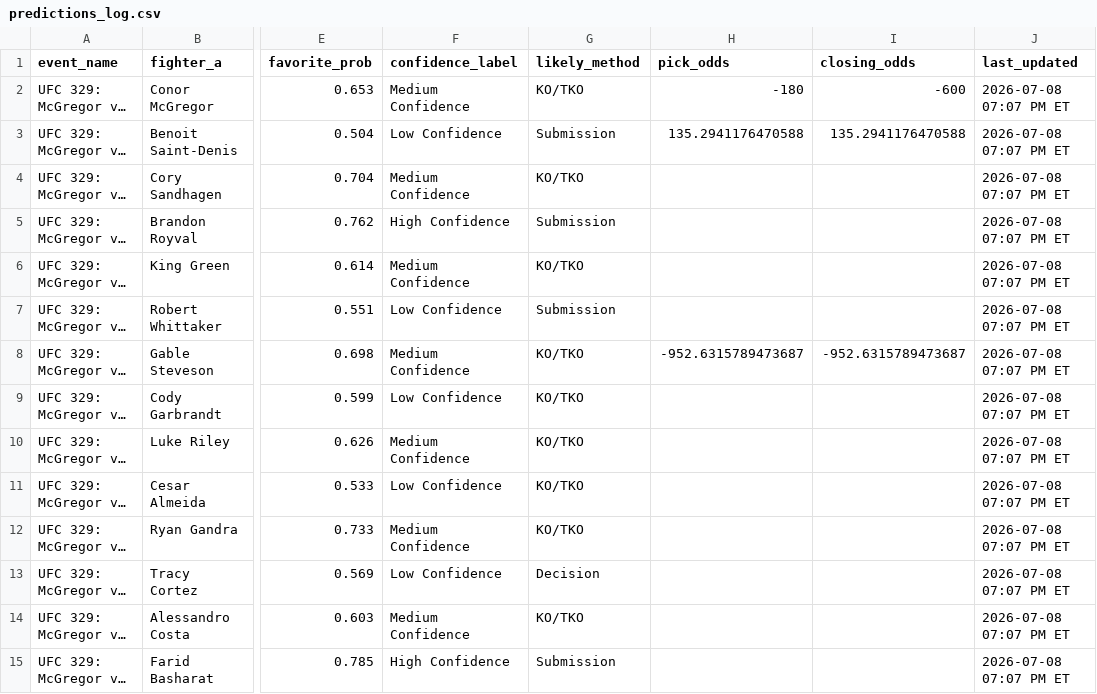
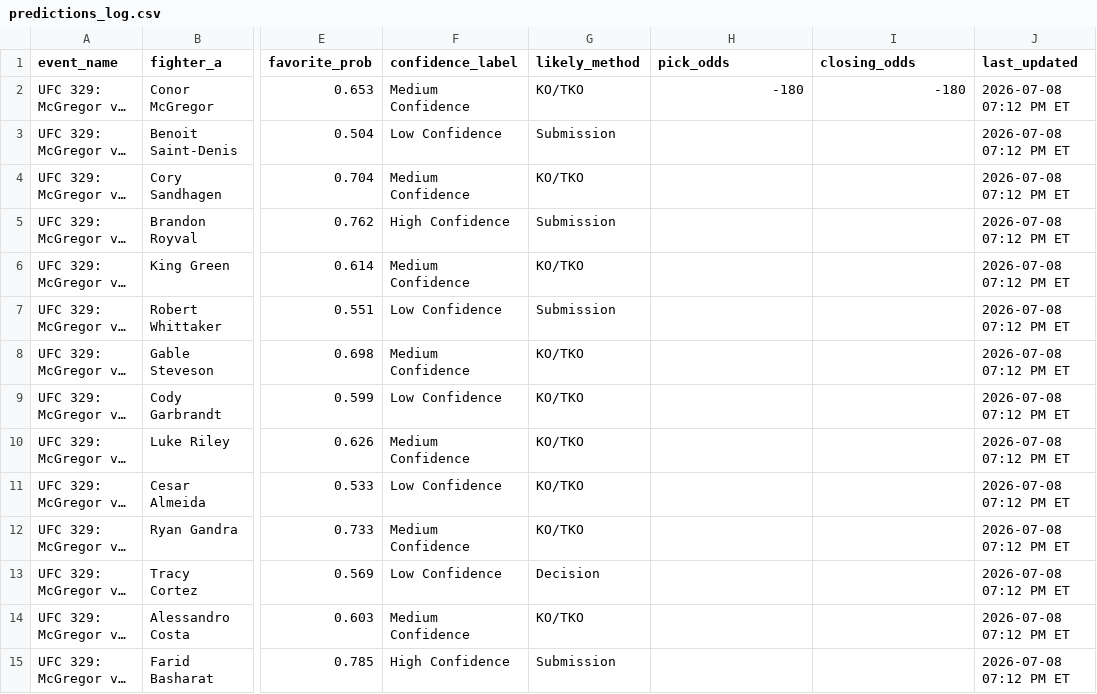
Before and after one commit to sb98park/ufc-edge-finder, a CSV file: data/predictions_log.csv, drawn as a sheet; only a part is shown, gaps mark what is left out; long unchanged cells end in …; the diff names each change by its address in the sheet, - before the commit and + after, or states it on an @@ line.

```diff
--- a/data/predictions_log.csv
+++ b/data/predictions_log.csv
-I2 (closing_odds): -600
+I2 (closing_odds): -180
-J2:J15 (last_updated): 2026-07-08 07:07 PM ET
+J2:J15 (last_updated): 2026-07-08 07:12 PM ET
-H3 (pick_odds): 135.2941176470588
+H3 (pick_odds): (empty)
-I3 (closing_odds): 135.2941176470588
+I3 (closing_odds): (empty)
-H8 (pick_odds): -952.6315789473687
+H8 (pick_odds): (empty)
-I8 (closing_odds): -952.6315789473687
+I8 (closing_odds): (empty)
```
Also changed, not shown: 1 other file.
